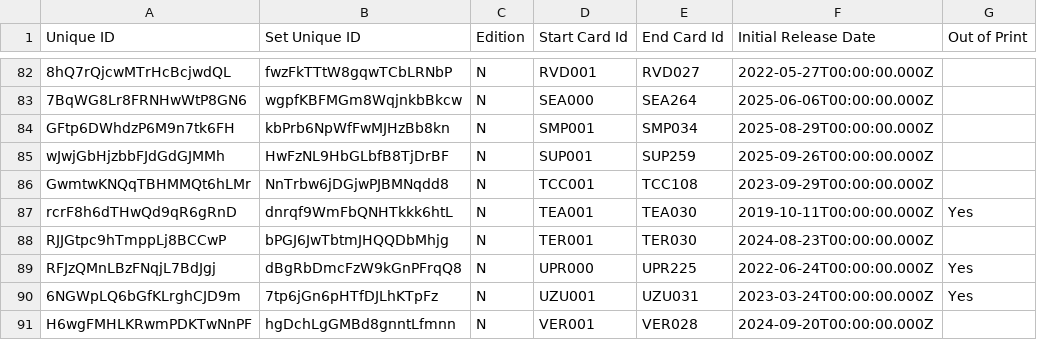
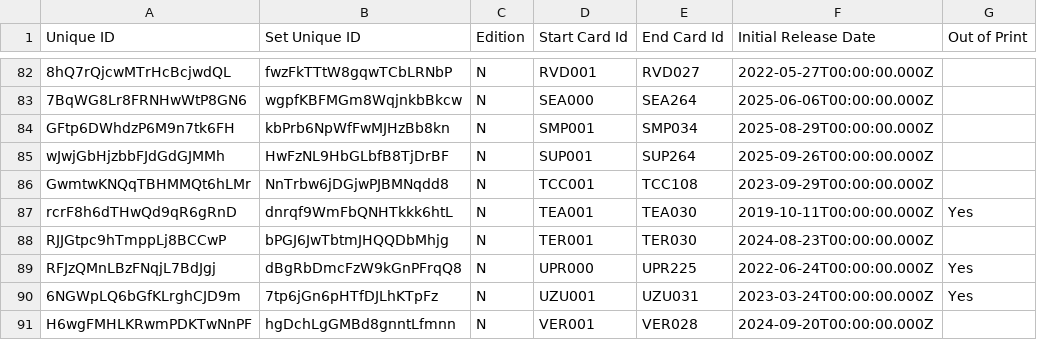
Before and after one commit to oliger/flesh-and-blood-cards, a CSV file: csvs/english/set-printing.csv, drawn as a sheet; only a part is shown, gaps mark what is left out; the diff names each change by its address in the sheet, - before the commit and + after, or states it on an @@ line.

```diff
--- a/csvs/english/set-printing.csv
+++ b/csvs/english/set-printing.csv
-E85 (End Card Id): SUP259
+E85 (End Card Id): SUP264
```
Also changed, not shown: csvs/english/card.csv, 4 other files.
